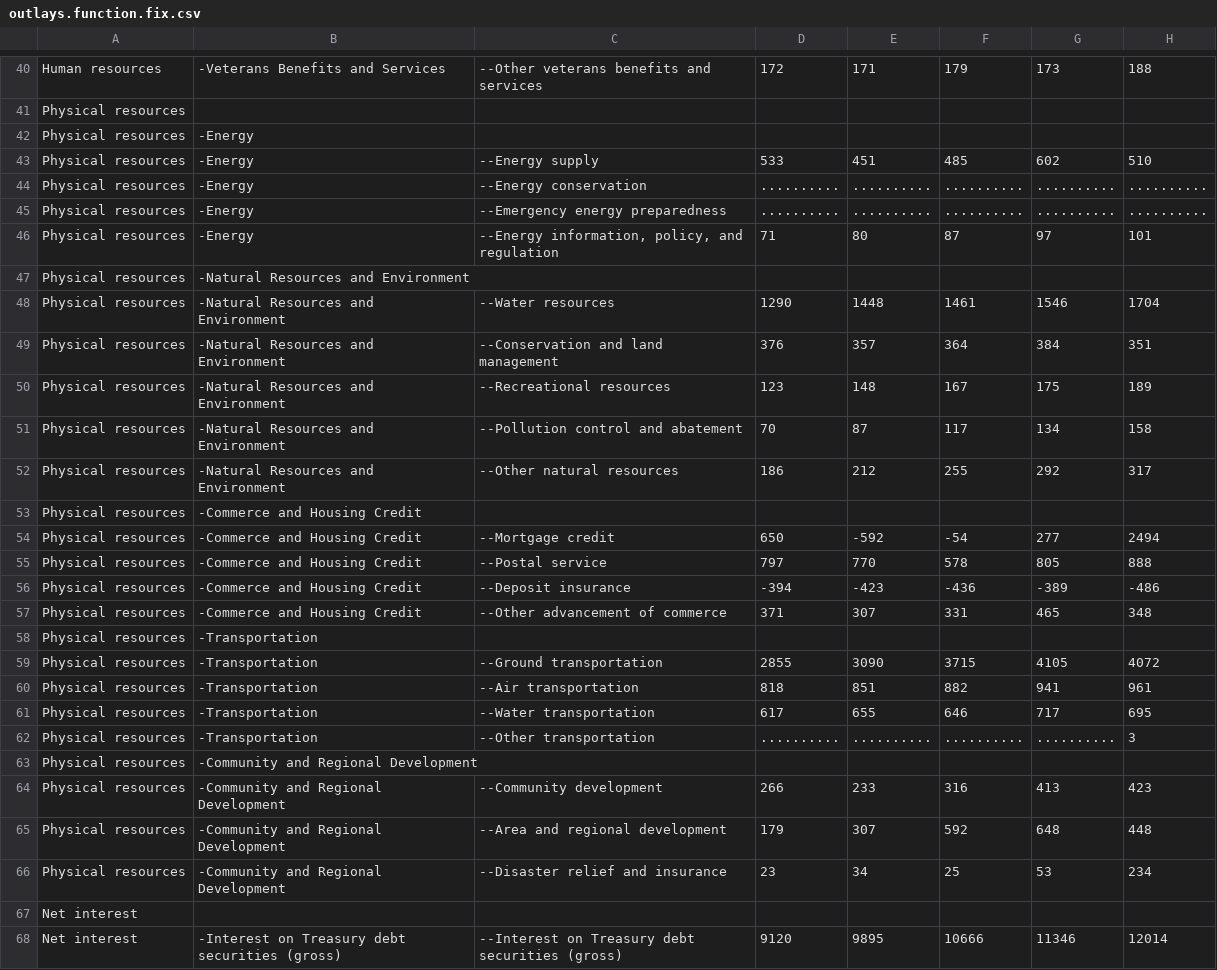
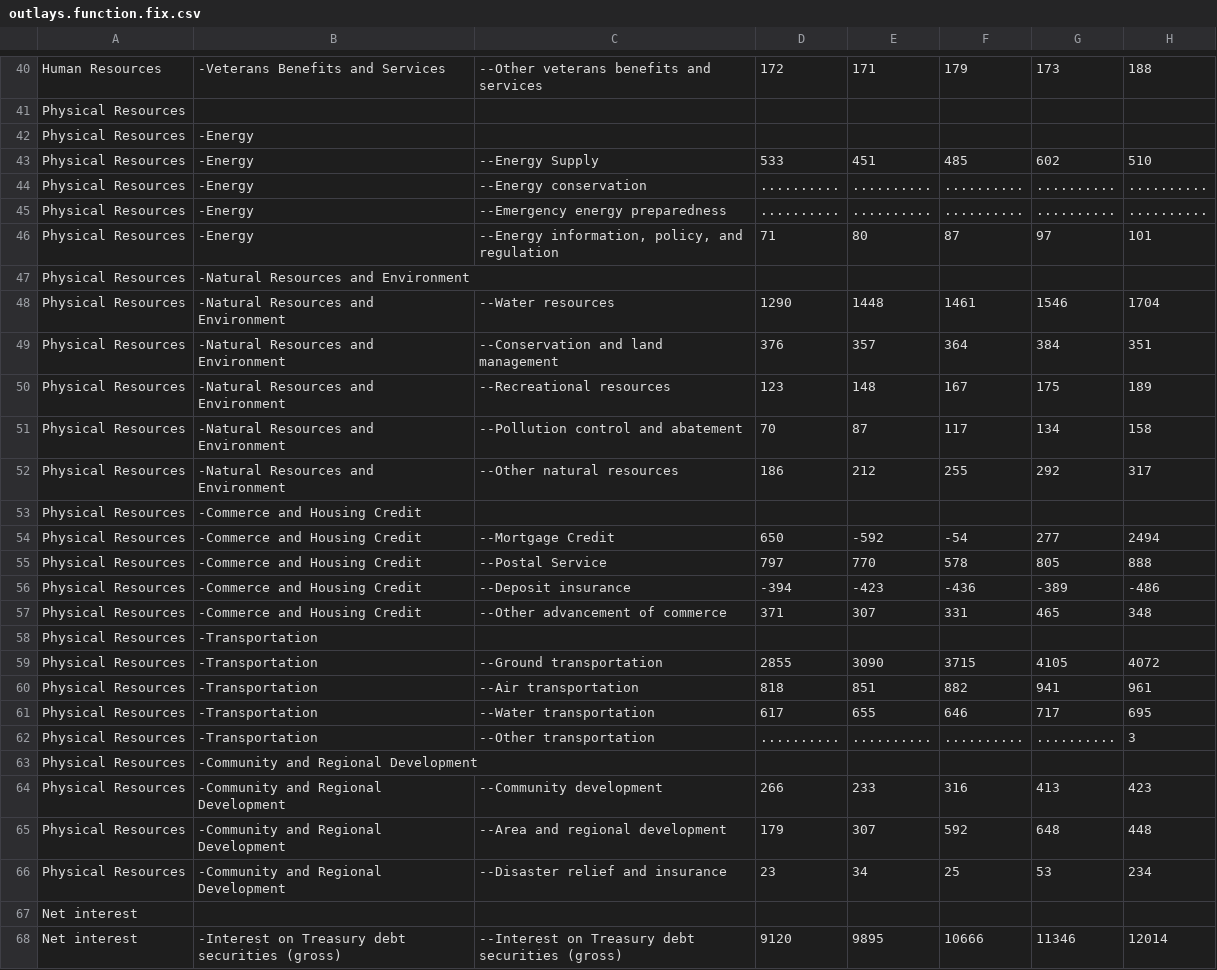
Before and after one commit to user01/Federal-Budget, a CSV file: raw/outlays.function.fix.csv, drawn as a sheet; only a part is shown, gaps mark what is left out; the diff covers the shown part only; the diff names each change by its address in the sheet, - before the commit and + after, or states it on an @@ line.

```diff
--- a/raw/outlays.function.fix.csv
+++ b/raw/outlays.function.fix.csv
-A40: Human resources
+A40: Human Resources
-A41:A66: Physical resources
+A41:A66: Physical Resources
-C43: --Energy supply
+C43: --Energy Supply
-C54: --Mortgage credit
+C54: --Mortgage Credit
-C55: --Postal service
+C55: --Postal Service
```
Also changed, not shown: 48 edited cells elsewhere in this file, 2 other files.
